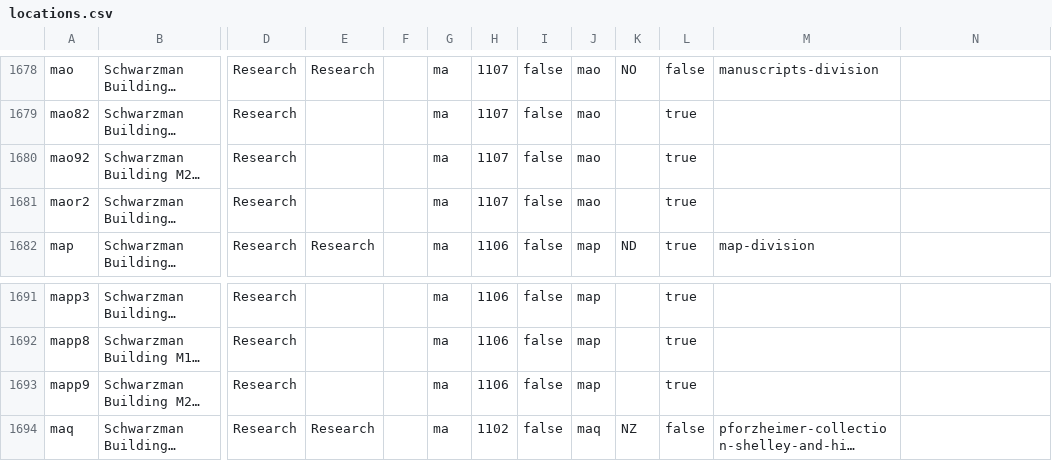
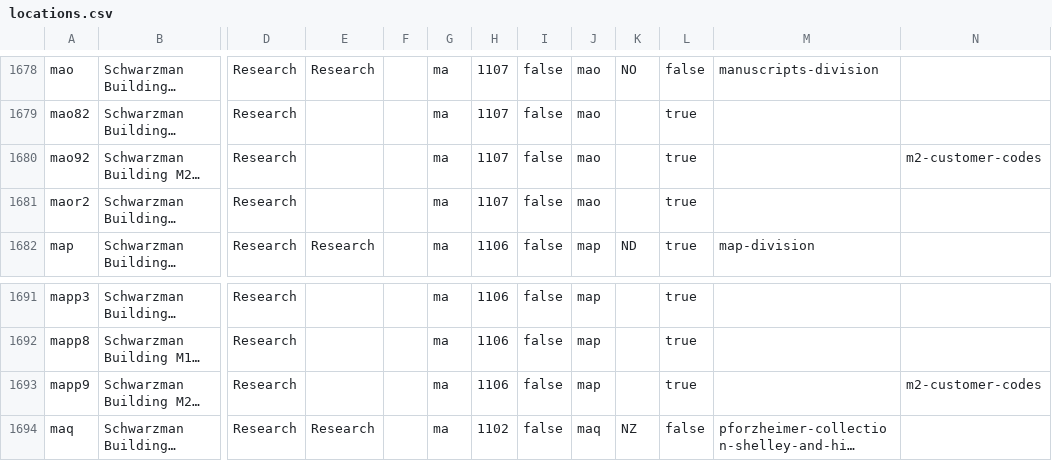
Before and after one commit to NYPL/nypl-core, a CSV file: vocabularies/csv/locations.csv, drawn as a sheet; only a part is shown, gaps mark what is left out; long unchanged cells end in …; the diff covers the shown part only; the diff names each change by its address in the sheet, - before the commit and + after, or states it on an @@ line.

Commit message:
add m2-customer-codes to all m2 items

```diff
--- a/vocabularies/csv/locations.csv
+++ b/vocabularies/csv/locations.csv
-N1680: (empty)
+N1680: m2-customer-codes
-N1693: (empty)
+N1693: m2-customer-codes
```
Also changed, not shown: 7 edited cells elsewhere in this file, 1 other file.
